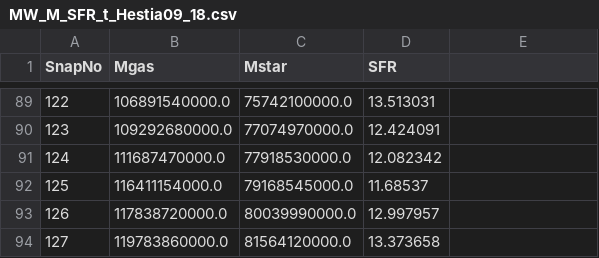
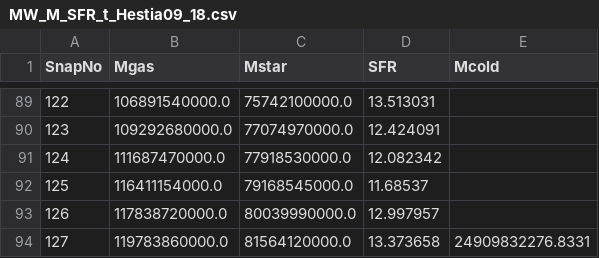
Before and after one commit to ffiza/hestia-accretion, a CSV file: data/hestia/MW_M_SFR_t_Hestia09_18.csv, drawn as a sheet; only a part is shown, gaps mark what is left out; the diff names each change by its address in the sheet, - before the commit and + after, or states it on an @@ line.

```diff
--- a/data/hestia/MW_M_SFR_t_Hestia09_18.csv
+++ b/data/hestia/MW_M_SFR_t_Hestia09_18.csv
-E1: (empty)
+E1: Mcold
-E94 (Mcold): (empty)
+E94 (Mcold): 24909832276.8331
```
Also changed, not shown: data/hestia/M31_M_SFR_t_Hestia09_18.csv, data/hestia/M31_M_SFR_t_Hestia17_11.csv, 3 other files.
